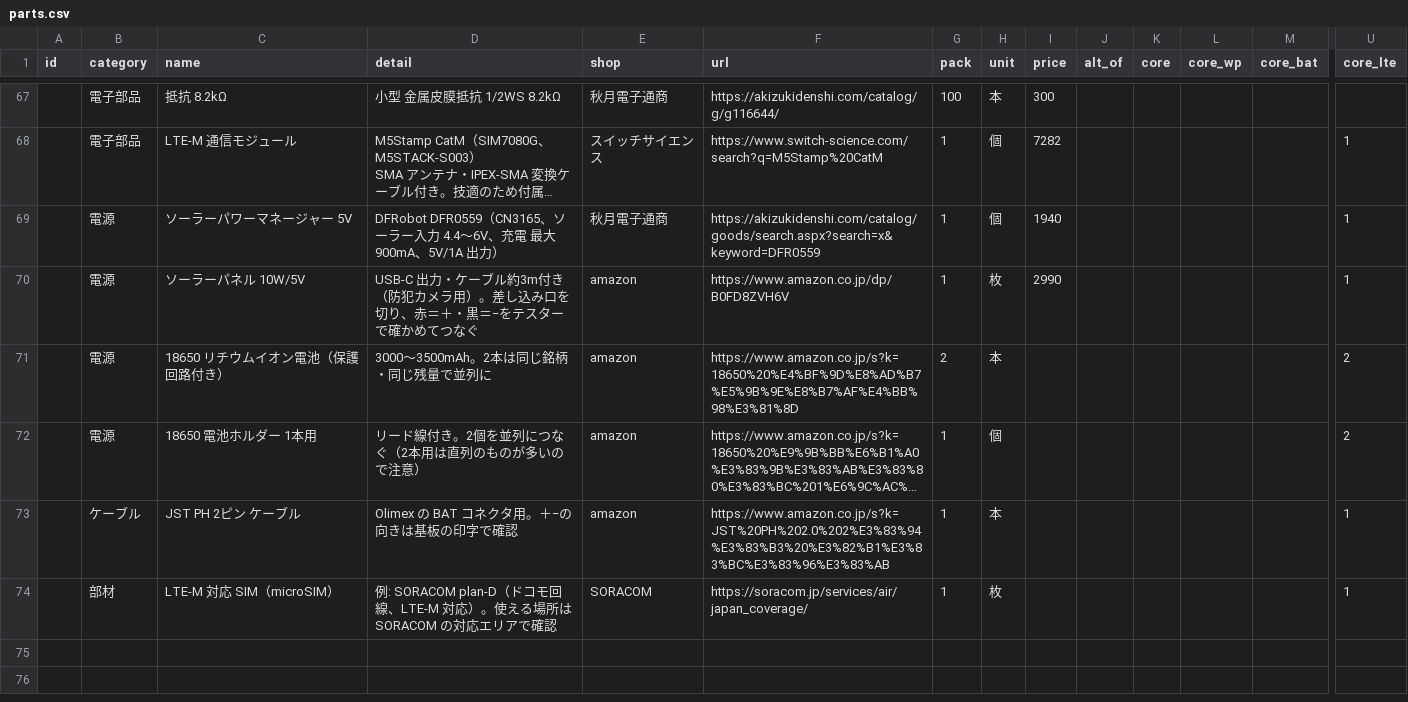
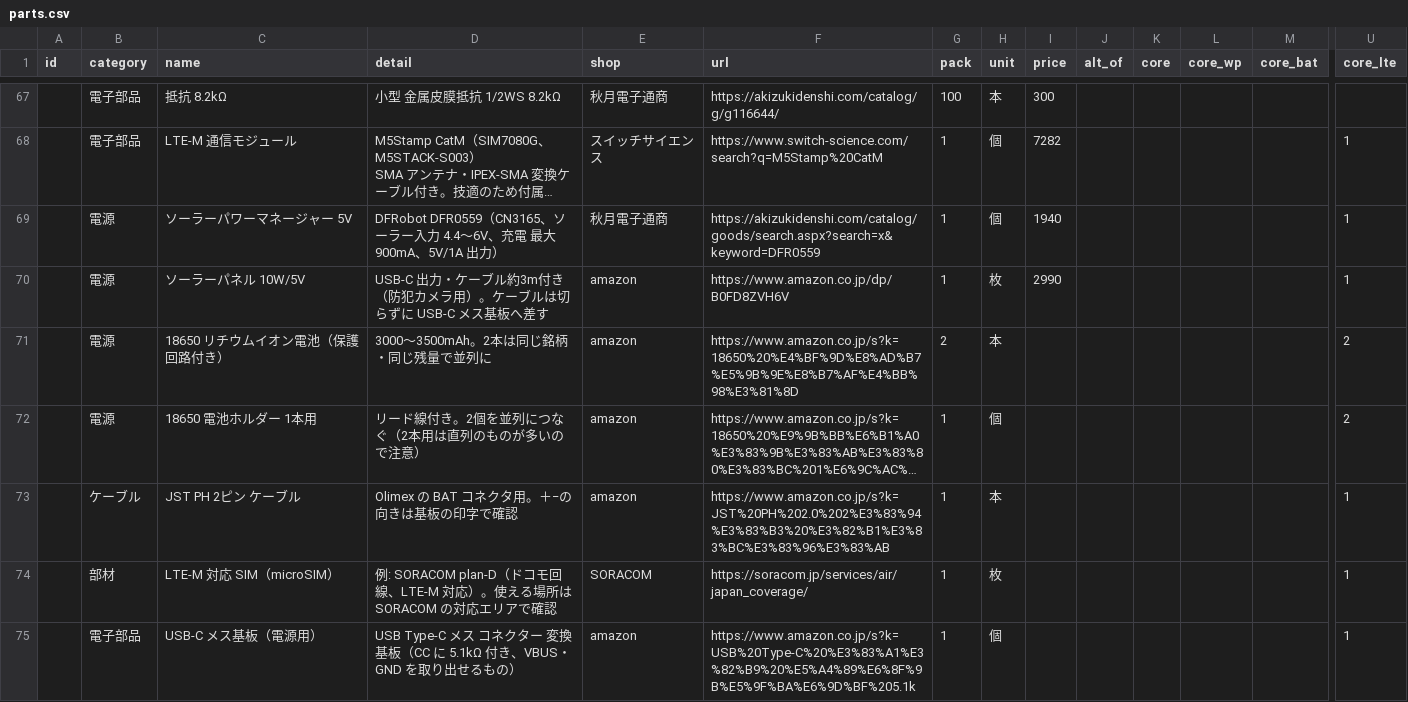
Before and after one commit to Hive-Plus-X/hiveplusx, a CSV file: hardware/parts/parts.csv, drawn as a sheet; only a part is shown, gaps mark what is left out; long unchanged cells end in …; rows hold the shown columns only; the diff names each change by its address in the sheet, - before the commit and + after, or states it on an @@ line.

```diff
--- a/hardware/parts/parts.csv
+++ b/hardware/parts/parts.csv
-D70 (detail): …ラ用）。差し込み口を切り、赤＝＋・黒＝−をテスターで確かめてつなぐ
+D70 (detail): …ラ用）。ケーブルは切らずに USB-C メス基板へ差す
+row 75:  | 電子部品 | USB-C メス基板（電源用） | USB Type-C メス コネクター 変換基板（CC に 5.1kΩ 付き、VBUS・GND を取り出せるもの） | amazon | https://www.amazon.co.jp/s?k=USB%20Type-C%20%E3%83%A1%E3%82%B9%20%E5%A4%89%E6%8F%9B%E5%9F%BA%E6%9D%BF%205.1k | 1 | 個 |  |  |  |  |  | 1
```
Also changed, not shown: 7 other files.
